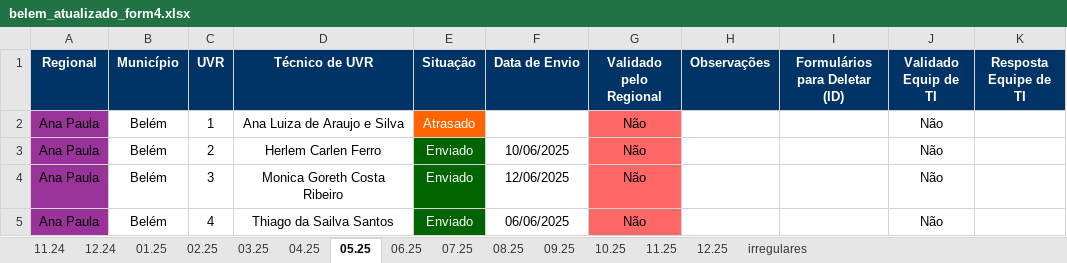
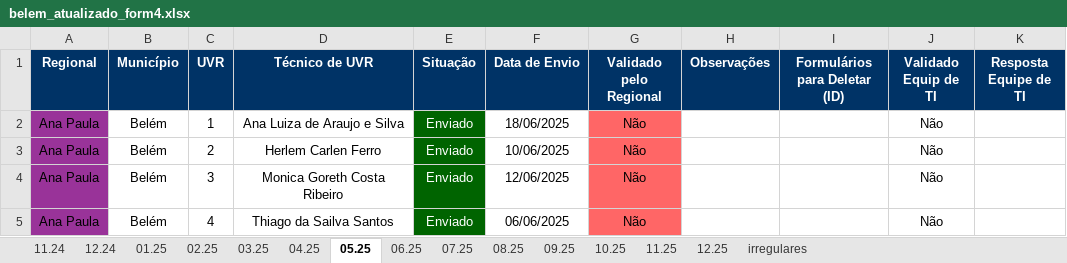
Before and after one commit to Josimarhdev/form_scripts, an Excel workbook: outputs/belem_atualizado_form4.xlsx, sheet 05.25, drawn as a sheet; values as stored, in another font and other column widths than the file's, no borders; conditional formats not drawn; the diff names each change by its address in the sheet, - before the commit and + after, or states it on an @@ line.

```diff
--- a/outputs/belem_atualizado_form4.xlsx (sheet 05.25)
+++ b/outputs/belem_atualizado_form4.xlsx (sheet 05.25)
-E2 (Situação): Atrasado
+E2 (Situação): Enviado
-E2 fill: #FF6400
+E2 fill: #006400
-F2 (Data de Envio): (empty)
+F2 (Data de Envio): 18/06/2025
```
Also changed, not shown: inputs/0 - Expansão/0 - Monitoramento Form 4.xlsx, inputs/0 - GRS II/0 - Monitoramento Form 4.xlsx, 14 other files.
